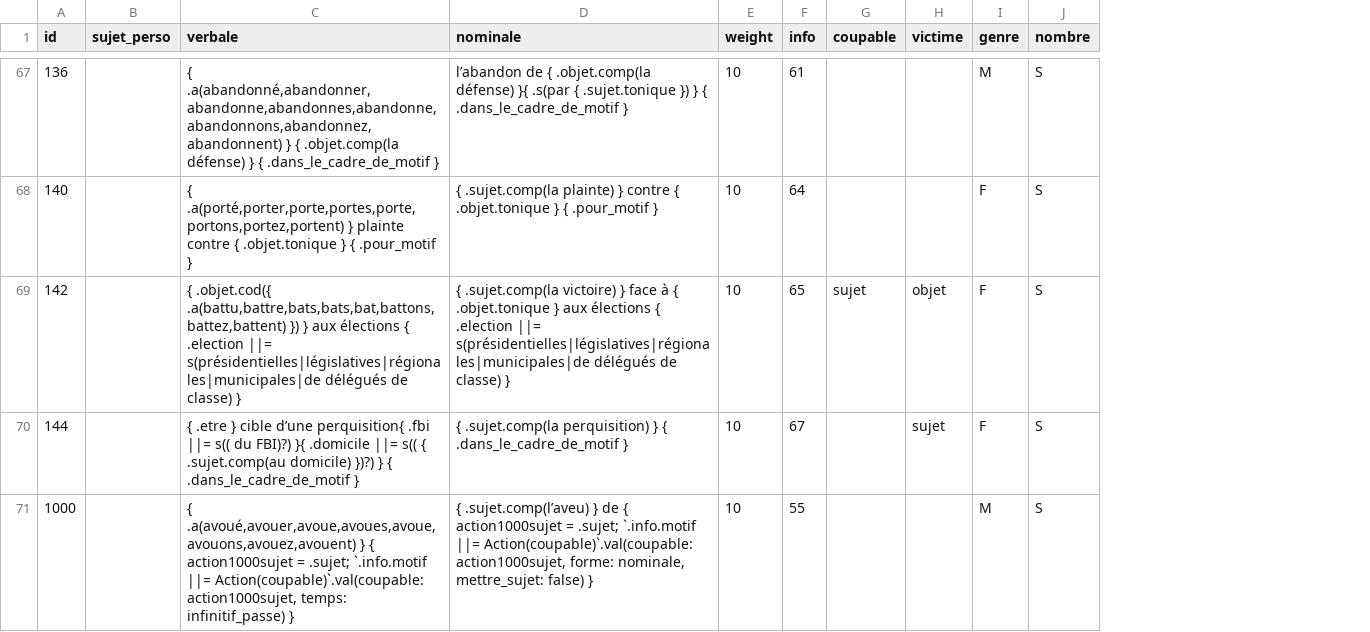
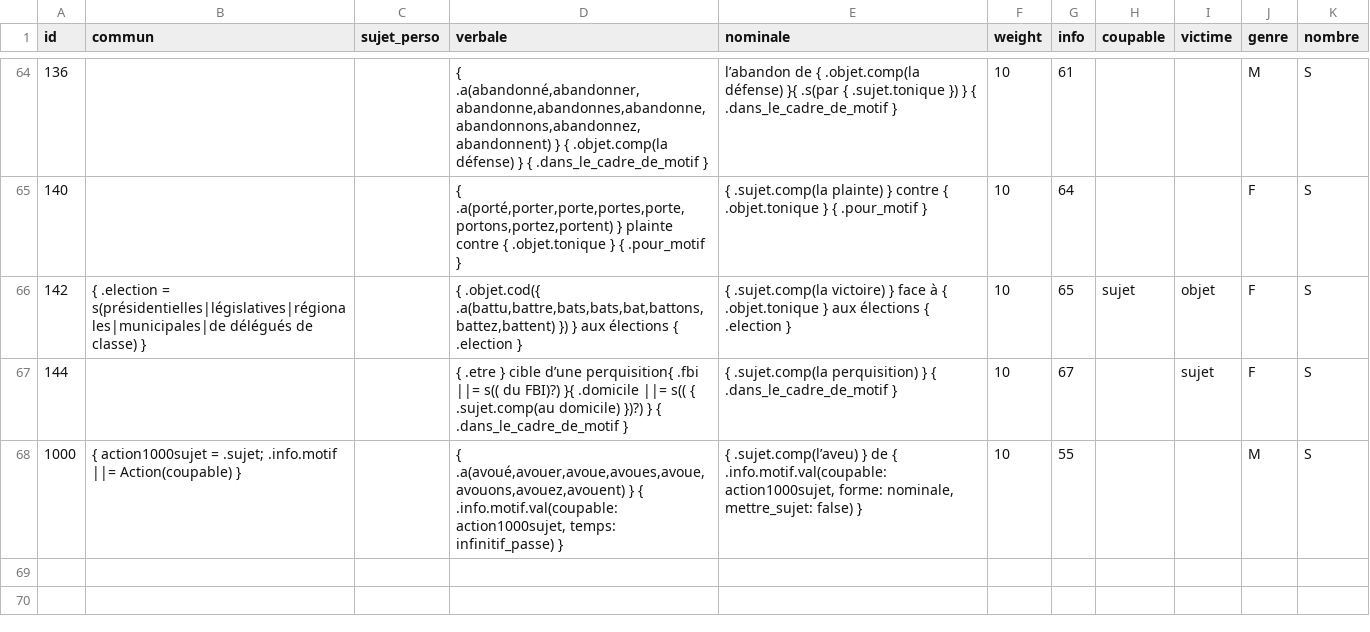
Before and after one commit to AlexieVQ/FlashNewsBot, a CSV file: regles/action.csv, drawn as a sheet; only a part is shown, gaps mark what is left out; addresses are those after the commit; the diff covers the shown part only; the diff names each change by its address in the sheet, - before the commit and + after, or states it on an @@ line.

Commit message:
Ajout Action#commun

```diff
--- a/regles/action.csv
+++ b/regles/action.csv
+column B (commun), rows 66-68: { .election = s(présidentielles|législatives|régionales|municipales|de délégués de classe) } |  | { action1000sujet = .sujet; .info.motif ||= Action(coupable) }
-D66 (verbale): …{ .election ||= s(présidentielles|législatives|régionales|municipales|de délégués de classe) }
+D66 (verbale): …{ .election }
-E66 (nominale): …{ .election ||= s(présidentielles|législatives|régionales|municipales|de délégués de classe) }
+E66 (nominale): …{ .election }
-D68 (verbale): …} { action1000sujet = .sujet; `.info.motif ||= Action(coupable)`.val(coupable: action1000sujet, temps:…
+D68 (verbale): …} { .info.motif.val(coupable: action1000sujet, temps:…
-E68 (nominale): …de { action1000sujet = .sujet; `.info.motif ||= Action(coupable)`.val(coupable: action1000sujet, forme:…
+E68 (nominale): …de { .info.motif.val(coupable: action1000sujet, forme:…
```
Also changed, not shown: 3 removed rows and 10 edited cells elsewhere in this file, regles/info.csv, 1 other file.
